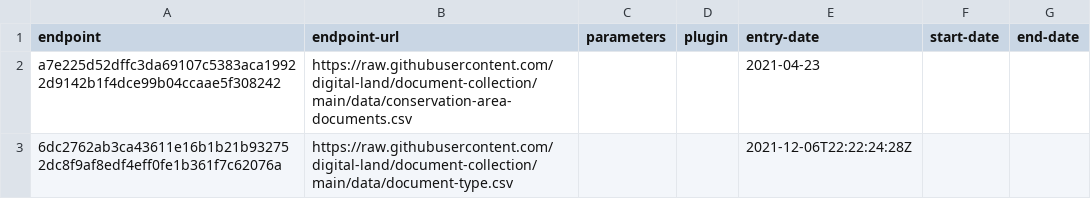
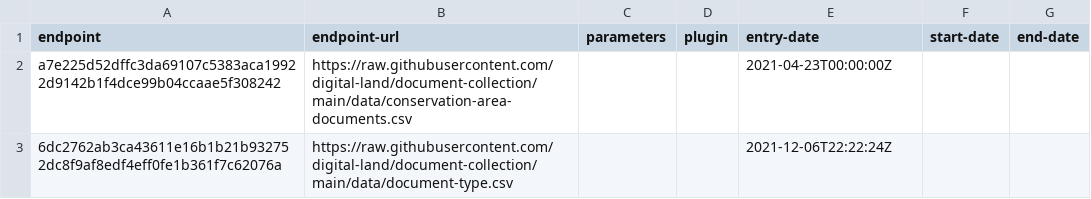
Before and after one commit to digital-land/document-collection, a CSV file: collection/endpoint.csv, drawn as a sheet.

Commit message:
Migrated collection entry-date to RFC3339 format

```diff
--- a/collection/endpoint.csv
+++ b/collection/endpoint.csv
@@ -1,3 +1,3 @@
 endpoint,endpoint-url,parameters,plugin,entry-date,start-date,end-date
-a7e225d52dffc3da69107c5383aca19922d9142b1f4dce99b04ccaae5f308242,https://raw.githubusercontent.com/digital-land/document-collection/main/data/conservation-area-documents.csv,,,2021-04-23,,
-6dc2762ab3ca43611e16b1b21b932752dc8f9af8edf4eff0fe1b361f7c62076a,https://raw.githubusercontent.com/digital-land/document-collection/main/data/document-type.csv,,,2021-12-06T22:22:24:28Z,,
+a7e225d52dffc3da69107c5383aca19922d9142b1f4dce99b04ccaae5f308242,https://raw.githubusercontent.com/digital-land/document-collection/main/data/conservation-area-documents.csv,,,2021-04-23T00:00:00Z,,
+6dc2762ab3ca43611e16b1b21b932752dc8f9af8edf4eff0fe1b361f7c62076a,https://raw.githubusercontent.com/digital-land/document-collection/main/data/document-type.csv,,,2021-12-06T22:22:24Z,,
```
Also changed, not shown: collection/source.csv.
